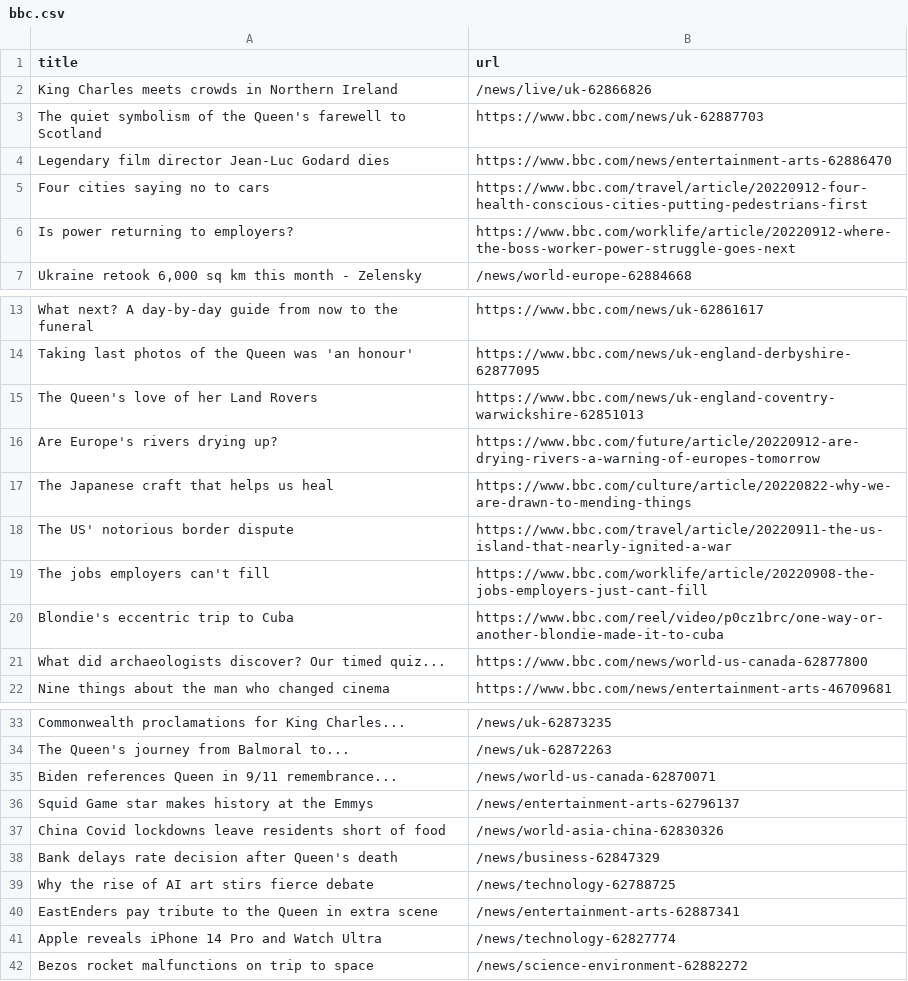
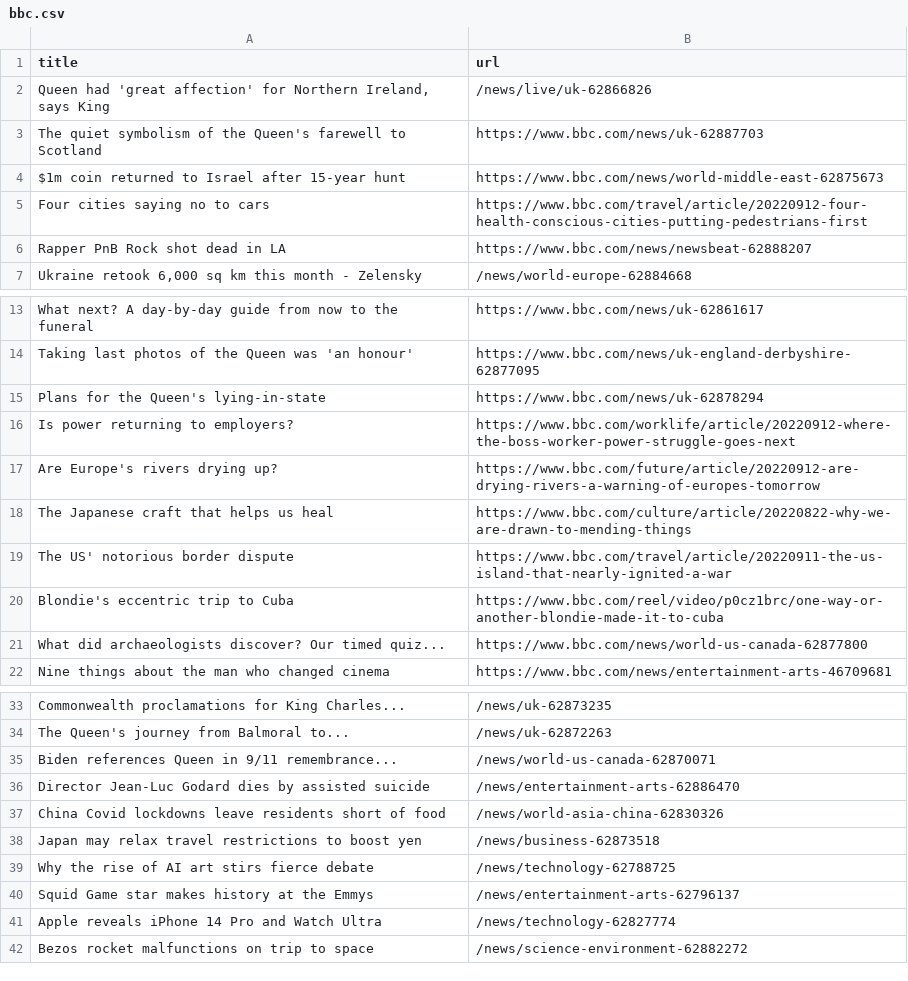
Before and after one commit to bryan-baker/automatic-scraper-bbc, a CSV file: bbc.csv, drawn as a sheet; only a part is shown, gaps mark what is left out.

```diff
--- a/bbc.csv
+++ b/bbc.csv
@@ -1,7 +1,7 @@
 title,url
-King Charles meets crowds in Northern Ireland,/news/live/uk-62866826
+"Queen had 'great affection' for Northern Ireland, says King",/news/live/uk-62866826
 The quiet symbolism of the Queen's farewell to Scotland,https://www.bbc.com/news/uk-62887703
-Legendary film director Jean-Luc Godard dies,https://www.bbc.com/news/entertainment-arts-62886470
+$1m coin returned to Israel after 15-year hunt,https://www.bbc.com/news/world-middle-east-62875673
 Four cities saying no to cars,https://www.bbc.com/travel/article/20220912-four-health-conscious-cities-putting-pedestrians-first
-Is power returning to employers?,https://www.bbc.com/worklife/article/20220912-where-the-boss-worker-power-struggle-goes-next
+Rapper PnB Rock shot dead in LA,https://www.bbc.com/news/newsbeat-62888207
 "Ukraine retook 6,000 sq km this month - Zelensky",/news/world-europe-62884668
@@ -14,3 +14,4 @@ What next? A day-by-day guide from now to the funeral,https://www.bbc.com/news/u
 Taking last photos of the Queen was 'an honour',https://www.bbc.com/news/uk-england-derbyshire-62877095
-The Queen's love of her Land Rovers,https://www.bbc.com/news/uk-england-coventry-warwickshire-62851013
+Plans for the Queen's lying-in-state,https://www.bbc.com/news/uk-62878294
+Is power returning to employers?,https://www.bbc.com/worklife/article/20220912-where-the-boss-worker-power-struggle-goes-next
 Are Europe's rivers drying up?,https://www.bbc.com/future/article/20220912-are-drying-rivers-a-warning-of-europes-tomorrow
@@ -18,3 +19,2 @@ The Japanese craft that helps us heal,https://www.bbc.com/culture/article/202208
 The US' notorious border dispute,https://www.bbc.com/travel/article/20220911-the-us-island-that-nearly-ignited-a-war
-The jobs employers can't fill,https://www.bbc.com/worklife/article/20220908-the-jobs-employers-just-cant-fill
 Blondie's eccentric trip to Cuba,https://www.bbc.com/reel/video/p0cz1brc/one-way-or-another-blondie-made-it-to-cuba
@@ -35,7 +35,7 @@ The Queen's journey from Balmoral to...,/news/uk-62872263
 Biden references Queen in 9/11 remembrance...,/news/world-us-canada-62870071
+Director Jean-Luc Godard dies by assisted suicide,/news/entertainment-arts-62886470
+China Covid lockdowns leave residents short of food,/news/world-asia-china-62830326
+Japan may relax travel restrictions to boost yen,/news/business-62873518
+Why the rise of AI art stirs fierce debate,/news/technology-62788725
 Squid Game star makes history at the Emmys,/news/entertainment-arts-62796137
-China Covid lockdowns leave residents short of food,/news/world-asia-china-62830326
-Bank delays rate decision after Queen's death,/news/business-62847329
-Why the rise of AI art stirs fierce debate,/news/technology-62788725
-EastEnders pay tribute to the Queen in extra scene,/news/entertainment-arts-62887341
 Apple reveals iPhone 14 Pro and Watch Ultra,/news/technology-62827774
```
